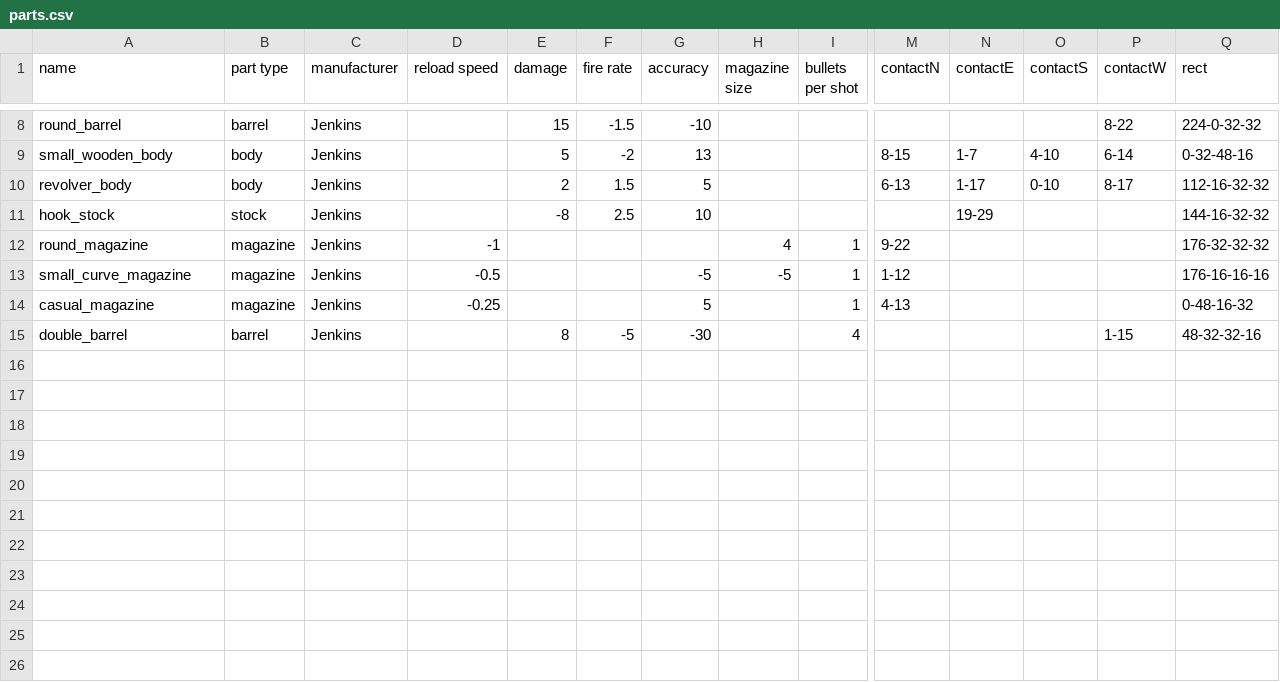
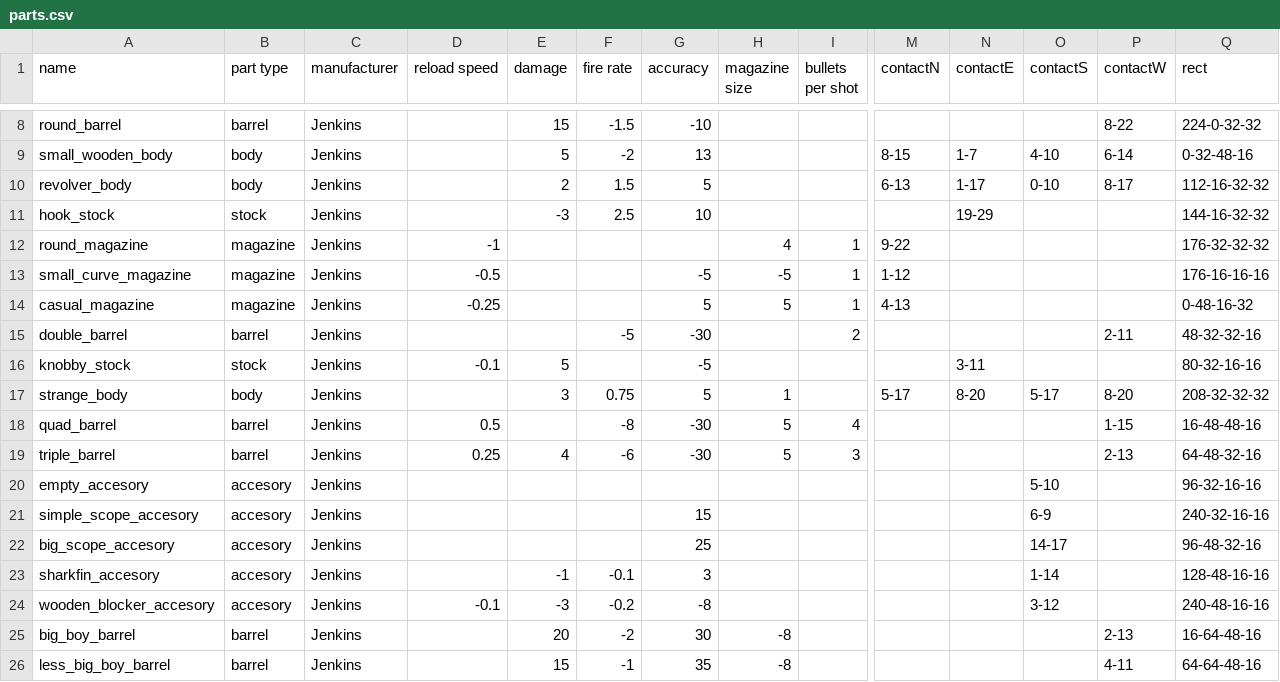
Before and after one commit to bramvanwersch/rogueLike, a CSV file: data/info/parts.csv, drawn as a sheet; only a part is shown, gaps mark what is left out; rows hold the shown columns only; the diff names each change by its address in the sheet, - before the commit and + after, or states it on an @@ line.

Commit message:
added some more parts

```diff
--- a/data/info/parts.csv
+++ b/data/info/parts.csv
-E11 (damage): -8
+E11 (damage): -3
-H14 (magazine size): (empty)
+H14 (magazine size): 5
-E15 (damage): 8
+E15 (damage): (empty)
-I15 (bullets per shot): 4
+I15 (bullets per shot): 2
-P15 (contactW): 1-15
+P15 (contactW): 2-11
+row 16: knobby_stock | stock | Jenkins | -0.1 | 5 |  | -5 |  |  |  | 3-11 |  |  | 80-32-16-16
+row 17: strange_body | body | Jenkins |  | 3 | 0.75 | 5 | 1 |  | 5-17 | 8-20 | 5-17 | 8-20 | 208-32-32-32
+row 18: quad_barrel | barrel | Jenkins | 0.5 |  | -8 | -30 | 5 | 4 |  |  |  | 1-15 | 16-48-48-16
+row 19: triple_barrel | barrel | Jenkins | 0.25 | 4 | -6 | -30 | 5 | 3 |  |  |  | 2-13 | 64-48-32-16
+row 20: empty_accesory | accesory | Jenkins |  |  |  |  |  |  |  |  | 5-10 |  | 96-32-16-16
+row 21: simple_scope_accesory | accesory | Jenkins |  |  |  | 15 |  |  |  |  | 6-9 |  | 240-32-16-16
+row 22: big_scope_accesory | accesory | Jenkins |  |  |  | 25 |  |  |  |  | 14-17 |  | 96-48-32-16
+row 23: sharkfin_accesory | accesory | Jenkins |  | -1 | -0.1 | 3 |  |  |  |  | 1-14 |  | 128-48-16-16
+row 24: wooden_blocker_accesory | accesory | Jenkins | -0.1 | -3 | -0.2 | -8 |  |  |  |  | 3-12 |  | 240-48-16-16
+row 25: big_boy_barrel | barrel | Jenkins |  | 20 | -2 | 30 | -8 |  |  |  |  | 2-13 | 16-64-48-16
+row 26: less_big_boy_barrel | barrel | Jenkins |  | 15 | -1 | 35 | -8 |  |  |  |  | 4-11 | 64-64-48-16
```
Also changed, not shown: 1 other file.
